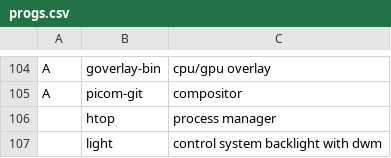
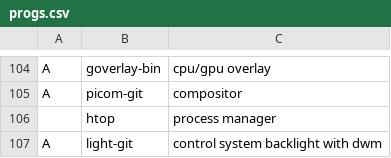
Before and after one commit to GabriWar/LARBS, a CSV file: progs.csv, drawn as a sheet; only a part is shown, gaps mark what is left out.

Commit message:
Update progs.csv

```diff
--- a/progs.csv
+++ b/progs.csv
@@ -106,2 +106,2 @@ A,picom-git,"compositor"
 ,htop,"process manager"
-,light,"control system backlight with dwm"
+A,light-git,"control system backlight with dwm"
```
